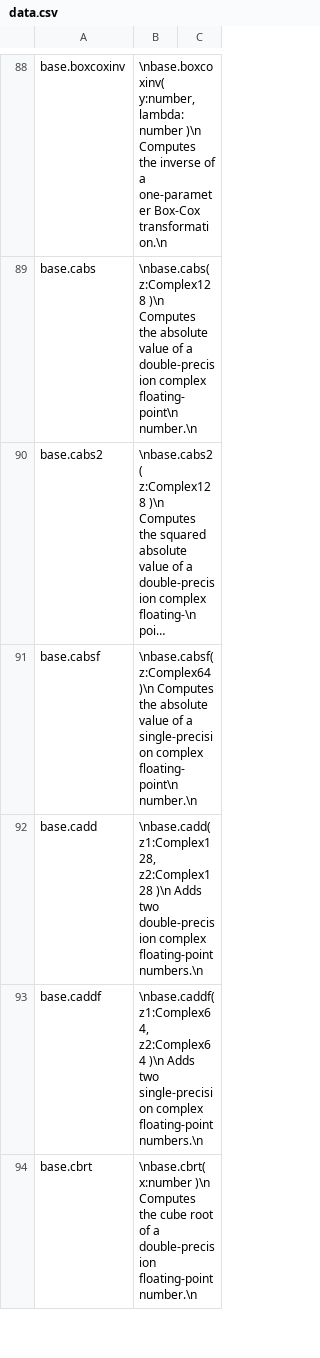
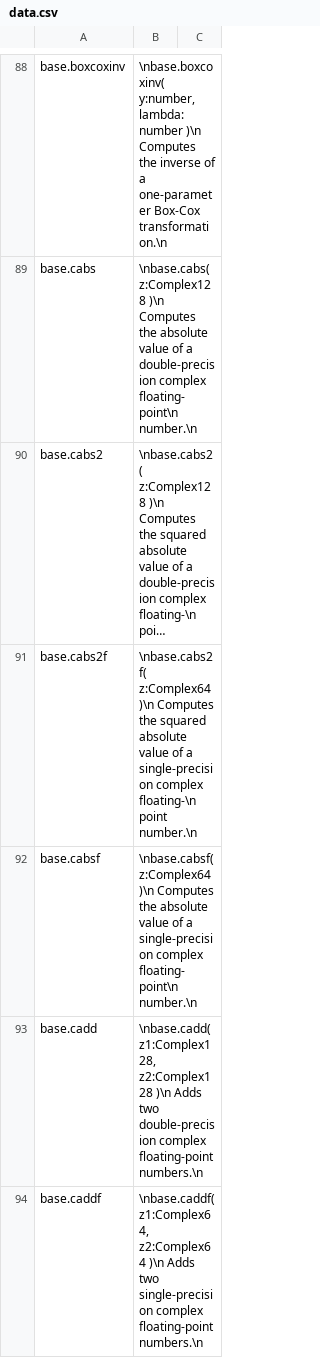
Before and after one commit to stdlib-js/repl-info, a CSV file: data/data.csv, drawn as a sheet; only a part is shown, gaps mark what is left out; the shorter side is filled out with more unchanged rows; long unchanged cells end in …; the diff covers the shown part only; the diff names each change by its address in the sheet, - before the commit and + after, or states it on an @@ line.

```diff
--- a/data/data.csv
+++ b/data/data.csv
+row 91: base.cabs2f | \nbase.cabs2f( z:Complex64 )\n Computes the squared absolute value of a single-precision complex floating-\n point number.\n
```
Also changed, not shown: 1 edited cell elsewhere in this file, 1 other file.
